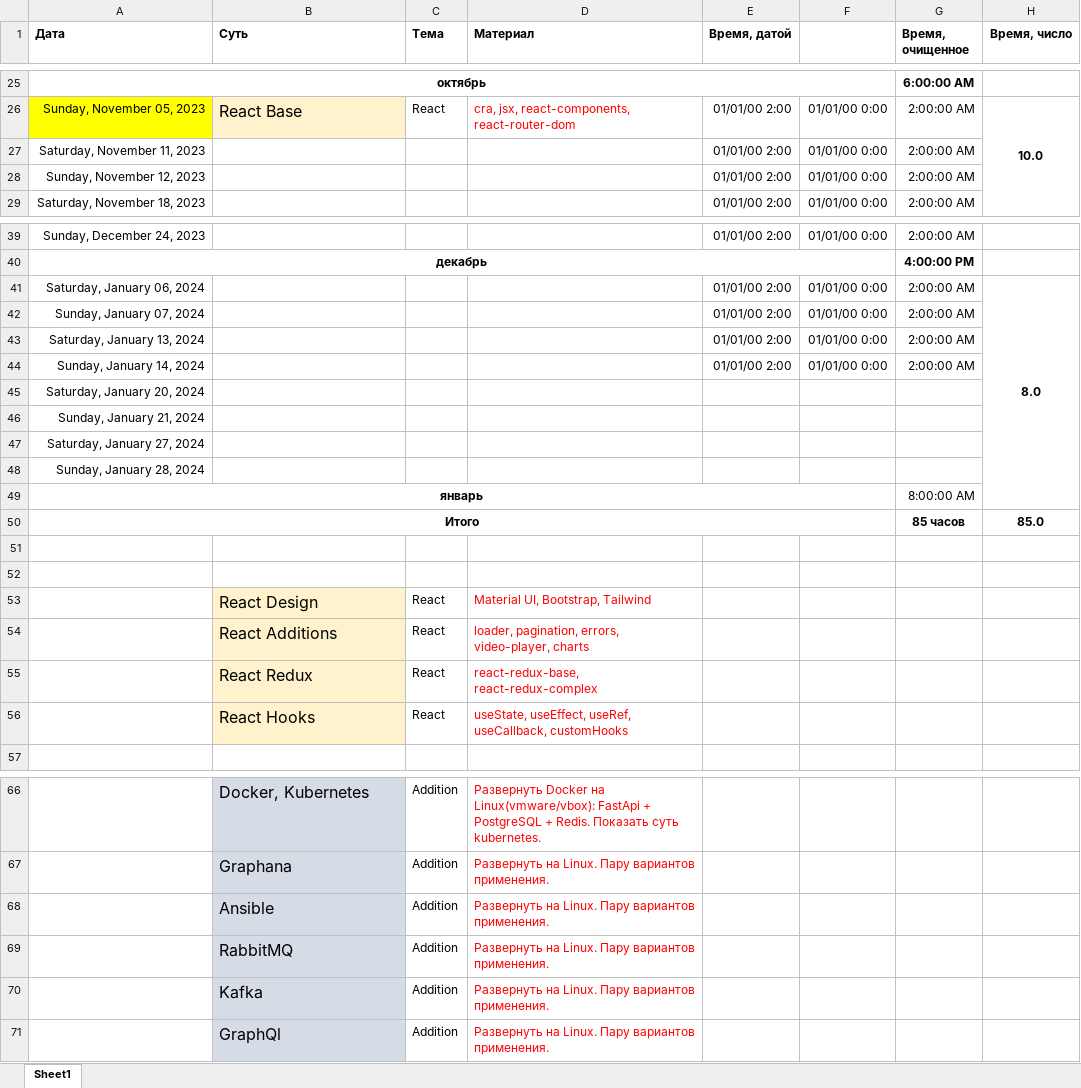
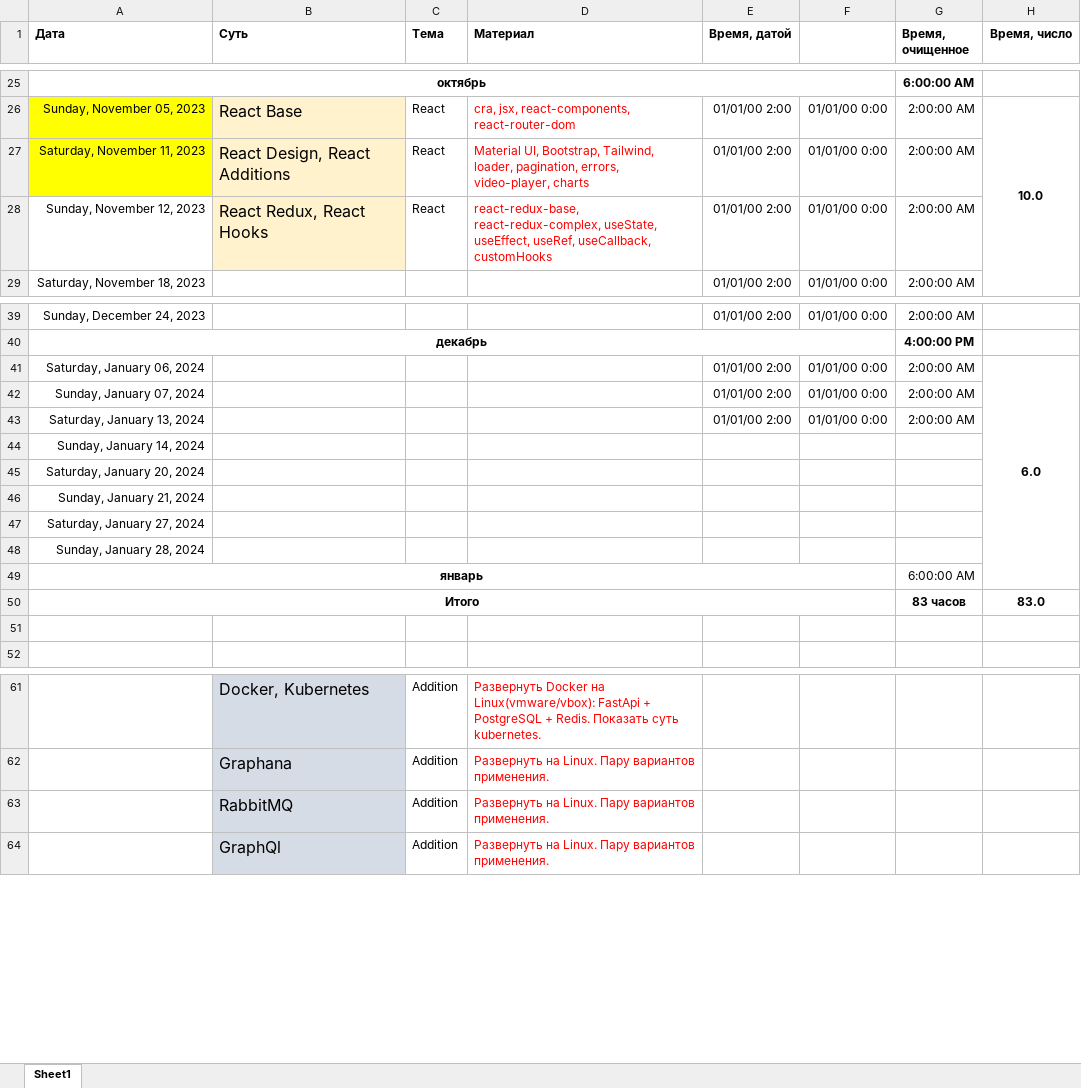
Before and after one commit to bogdandrienko/fullstack_web, an Excel workbook: Почасовая fullstack-middle.xlsx, sheet Sheet1, drawn as a sheet; only a part is shown, gaps mark what is left out; values as stored, in another font and other column widths than the file's, no borders; removed rows and columns are numbered as before the commit, all else as after; the diff names each change by its address in the sheet, - before the commit and + after, or states it on an @@ line.

```diff
--- a/Почасовая fullstack-middle.xlsx (sheet Sheet1)
+++ b/Почасовая fullstack-middle.xlsx (sheet Sheet1)
-A27 fill: none
+A27 fill: #FFFF00
-B27 (Суть): (empty)
+B27 (Суть): React Design, React Additions
-B27:B28 fill: none
+B27:B28 fill: #FFF2CC
-C27:C28 (Тема): (empty)
+C27:C28 (Тема): React
-D27 (Материал): (empty)
+D27 (Материал): Material UI, Bootstrap, Tailwind, loader, pagination, errors, video-player, charts
-B28 (Суть): (empty)
+B28 (Суть): React Redux, React Hooks
-D28 (Материал): (empty)
+D28 (Материал): react-redux-base, react-redux-complex, useState, useEffect, useRef, useCallback, customHooks
-H41 (Время, число): 8.0
+H41 (Время, число): 6.0
-row 44: Sunday, January 14, 2024 |  |  |  | 01/01/00 2:00 | 01/01/00 0:00 | 2:00:00 AM
+row 44: Sunday, January 14, 2024
-G49 (Время, очищенное): 8:00:00 AM
+G49 (Время, очищенное): 6:00:00 AM
-G50 (Время, очищенное): 85 часов
+G50 (Время, очищенное): 83 часов
-H50 (Время, число): 85.0
+H50 (Время, число): 83.0
-row 52: (empty)
-row 53:  | React Design | React | Material UI, Bootstrap, Tailwind
-row 54:  | React Additions | React | loader, pagination, errors, video-player, charts
-row 55:  | React Redux | React | react-redux-base, react-redux-complex
-row 56:  | React Hooks | React | useState, useEffect, useRef, useCallback, customHooks
-row 68:  | Ansible | Addition | Развернуть на Linux. Пару вариантов применения.
-row 70:  | Kafka | Addition | Развернуть на Linux. Пару вариантов применения.
```
Also changed, not shown: 16 other files.
